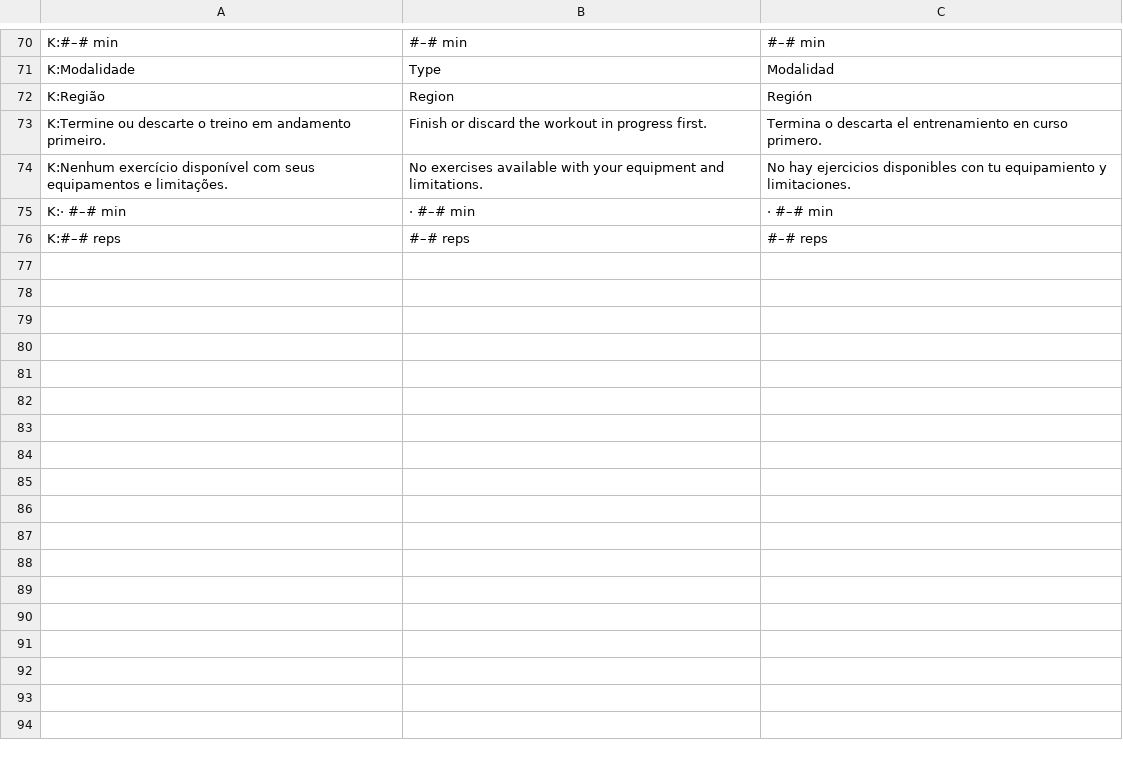
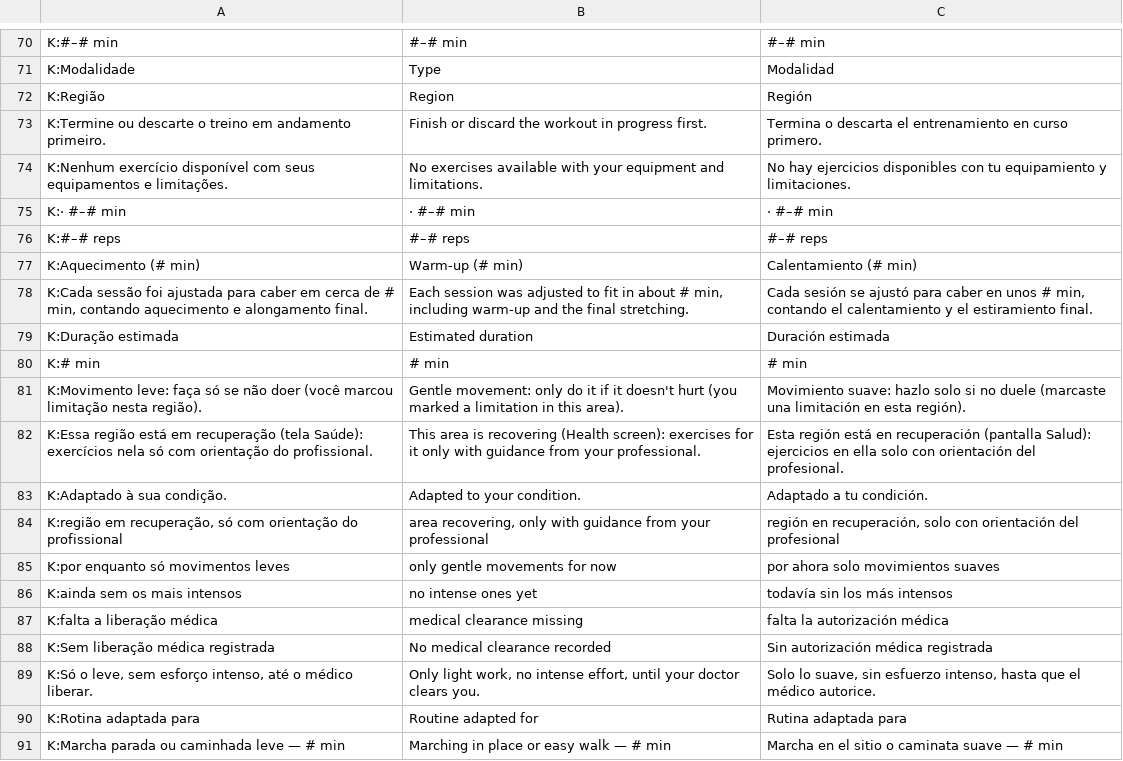
Before and after one commit to leonardoreali/treino, a TSV file: tools/i18n/tr-7.tsv, drawn as a sheet; only a part is shown, gaps mark what is left out.

```diff
--- a/tools/i18n/tr-7.tsv
+++ b/tools/i18n/tr-7.tsv
@@ -76 +76,16 @@ K:· #–# min	· #–# min	· #–# min
 K:#–# reps	#–# reps	#–# reps
+K:Aquecimento (# min)	Warm-up (# min)	Calentamiento (# min)
+K:Cada sessão foi ajustada para caber em cerca de # min, contando aquecimento e alongamento final.	Each session was adjusted to fit in about # min, including warm-up and the final stretching.	Cada sesión se ajustó para caber en unos # min, contando el calentamiento y el estiramiento final.
+K:Duração estimada	Estimated duration	Duración estimada
+K:# min	# min	# min
+K:Movimento leve: faça só se não doer (você marcou limitação nesta região).	Gentle movement: only do it if it doesn't hurt (you marked a limitation in this area).	Movimiento suave: hazlo solo si no duele (marcaste una limitación en esta región).
+K:Essa região está em recuperação (tela Saúde): exercícios nela só com orientação do profissional.	This area is recovering (Health screen): exercises for it only with guidance from your professional.	Esta región está en recuperación (pantalla Salud): ejercicios en ella solo con orientación del profesional.
+K:Adaptado à sua condição.	Adapted to your condition.	Adaptado a tu condición.
+K:região em recuperação, só com orientação do profissional	area recovering, only with guidance from your professional	región en recuperación, solo con orientación del profesional
+K:por enquanto só movimentos leves	only gentle movements for now	por ahora solo movimientos suaves
+K:ainda sem os mais intensos	no intense ones yet	todavía sin los más intensos
+K:falta a liberação médica	medical clearance missing	falta la autorización médica
+K:Sem liberação médica registrada	No medical clearance recorded	Sin autorización médica registrada
+K:Só o leve, sem esforço intenso, até o médico liberar.	Only light work, no intense effort, until your doctor clears you.	Solo lo suave, sin esfuerzo intenso, hasta que el médico autorice.
+K:Rotina adaptada para	Routine adapted for	Rutina adaptada para
+K:Marcha parada ou caminhada leve — # min	Marching in place or easy walk — # min	Marcha en el sitio o caminata suave — # min
```
Also changed, not shown: 8 other files.
